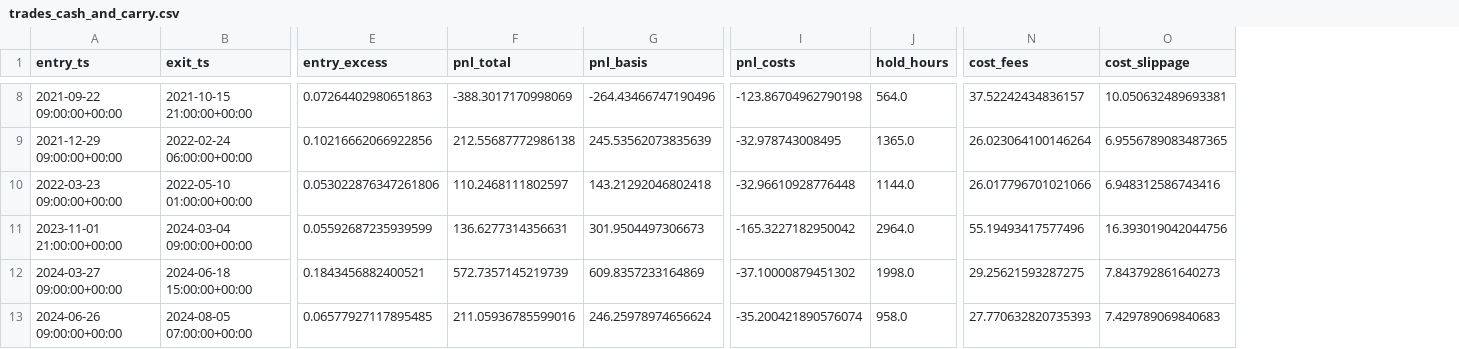
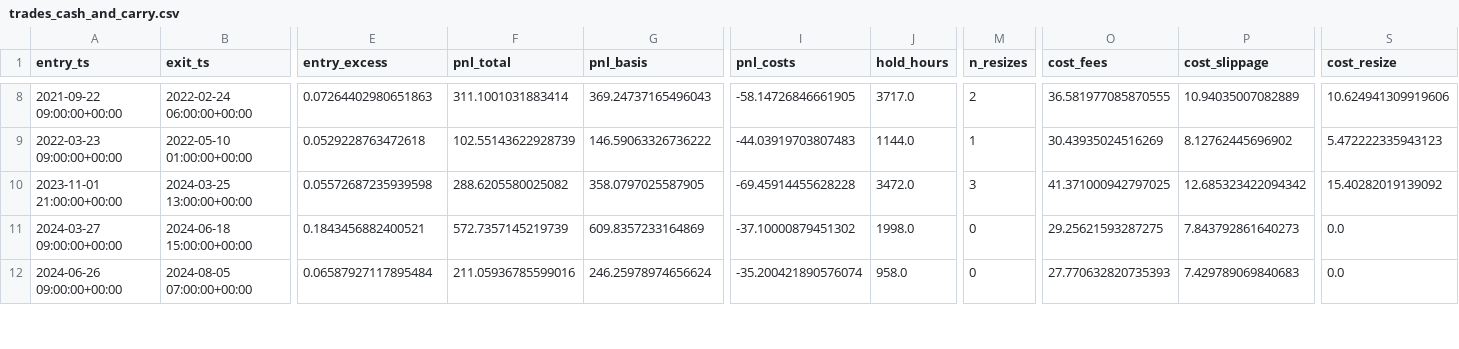
Before and after one commit to Crane-lupert/crypto_basis_arb, a CSV file: reports/BTCUSDT/trades_cash_and_carry.csv, drawn as a sheet; only a part is shown, gaps mark what is left out; removed rows and columns are numbered as before the commit, all else as after; rows hold the shown columns only; the diff covers the shown part only; the diff names each change by its address in the sheet, - before the commit and + after, or states it on an @@ line.

```diff
--- a/reports/BTCUSDT/trades_cash_and_carry.csv
+++ b/reports/BTCUSDT/trades_cash_and_carry.csv
+column M (n_resizes), rows 8-12: 2 | 1 | 3 | 0 | 0
+column S (cost_resize), rows 8-12: 10.624941309919606 | 5.472222335943123 | 15.40282019139092 | 0.0 | 0.0
-B8 (exit_ts): 2021-10-15 21:00:00+00:00
+B8 (exit_ts): 2022-02-24 06:00:00+00:00
-F8 (pnl_total): -388.3017170998069
+F8 (pnl_total): 311.1001031883414
-G8 (pnl_basis): -264.43466747190496
+G8 (pnl_basis): 369.24737165496043
-I8 (pnl_costs): -123.86704962790198
+I8 (pnl_costs): -58.14726846661905
-J8 (hold_hours): 564.0
+J8 (hold_hours): 3717.0
-O8 (cost_fees): 37.52242434836157
+O8 (cost_fees): 36.581977085870555
-P8 (cost_slippage): 10.050632489693381
+P8 (cost_slippage): 10.94035007082889
-row 9: 2021-12-29 09:00:00+00:00 | 2022-02-24 06:00:00+00:00 | 0.10216662066922856 | 212.55687772986138 | 245.53562073835639 | -32.978743008495 | 1365.0 | 26.023064100146264 | 6.9556789083487365
-E9 (entry_excess): 0.053022876347261806
+E9 (entry_excess): 0.0529228763472618
-F9 (pnl_total): 110.2468111802597
+F9 (pnl_total): 102.55143622928739
-G9 (pnl_basis): 143.21292046802418
+G9 (pnl_basis): 146.59063326736222
-I9 (pnl_costs): -32.96610928776448
+I9 (pnl_costs): -44.03919703807483
-O9 (cost_fees): 26.017796701021066
+O9 (cost_fees): 30.43935024516269
-P9 (cost_slippage): 6.948312586743416
+P9 (cost_slippage): 8.12762445696902
-B10 (exit_ts): 2024-03-04 09:00:00+00:00
+B10 (exit_ts): 2024-03-25 13:00:00+00:00
-E10 (entry_excess): 0.05592687235939599
+E10 (entry_excess): 0.05572687235939598
-F10 (pnl_total): 136.6277314356631
+F10 (pnl_total): 288.6205580025082
-G10 (pnl_basis): 301.9504497306673
+G10 (pnl_basis): 358.0797025587905
-I10 (pnl_costs): -165.3227182950042
+I10 (pnl_costs): -69.45914455628228
-J10 (hold_hours): 2964.0
+J10 (hold_hours): 3472.0
-O10 (cost_fees): 55.19493417577496
+O10 (cost_fees): 41.371000942797025
-P10 (cost_slippage): 16.393019042044756
+P10 (cost_slippage): 12.685323422094342
-E12 (entry_excess): 0.06577927117895485
+E12 (entry_excess): 0.06587927117895484
```
Also changed, not shown: 1 removed row and 45 edited cells elsewhere in this file, reports/BTCUSDT/trades_calendar.csv, reports/BTCUSDT/trades_funding_carry.csv, 26 other files.
